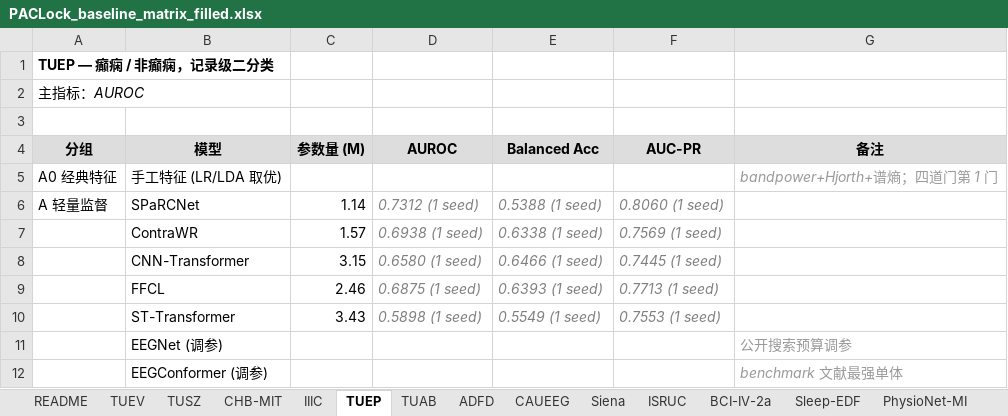
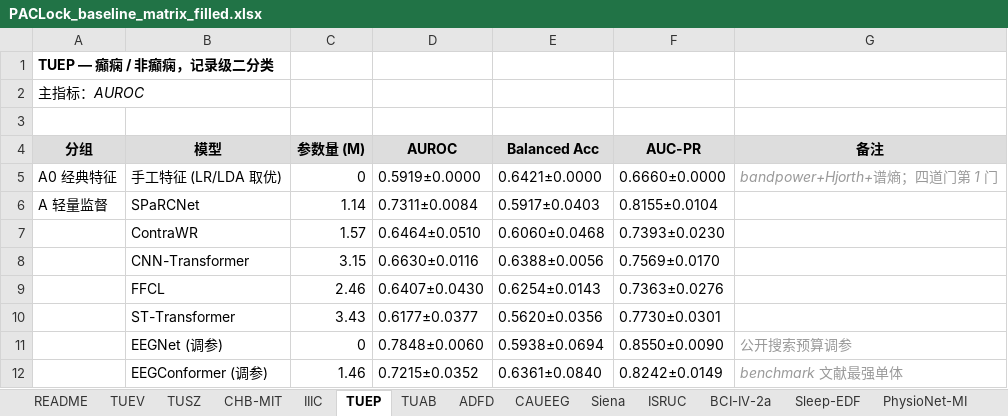
Before and after one commit to Joni-z/PACLock, an Excel workbook: results/PACLock_baseline_matrix_filled.xlsx, sheet TUEP, drawn as a sheet; only a part is shown; values as stored, in another font and other column widths than the file's, no borders; the diff covers the shown part only; the diff names each change by its address in the sheet, - before the commit and + after, or states it on an @@ line.

```diff
--- a/results/PACLock_baseline_matrix_filled.xlsx (sheet TUEP)
+++ b/results/PACLock_baseline_matrix_filled.xlsx (sheet TUEP)
-C5 (参数量 (M)): (empty)
+C5 (参数量 (M)): 0
-D5 (AUROC): (empty)
+D5 (AUROC): 0.5919±0.0000
-E5 (Balanced Acc): (empty)
+E5 (Balanced Acc): 0.6421±0.0000
-F5 (AUC-PR): (empty)
+F5 (AUC-PR): 0.6660±0.0000
-D6 (AUROC): 0.7312 (1 seed)
+D6 (AUROC): 0.7311±0.0084
@@ D6:F10 italic: on → off, text colour: #808080 → black @@
-E6 (Balanced Acc): 0.5388 (1 seed)
+E6 (Balanced Acc): 0.5917±0.0403
-F6 (AUC-PR): 0.8060 (1 seed)
+F6 (AUC-PR): 0.8155±0.0104
-D7 (AUROC): 0.6938 (1 seed)
+D7 (AUROC): 0.6464±0.0510
-E7 (Balanced Acc): 0.6338 (1 seed)
+E7 (Balanced Acc): 0.6060±0.0468
-F7 (AUC-PR): 0.7569 (1 seed)
+F7 (AUC-PR): 0.7393±0.0230
-D8 (AUROC): 0.6580 (1 seed)
+D8 (AUROC): 0.6630±0.0116
-E8 (Balanced Acc): 0.6466 (1 seed)
+E8 (Balanced Acc): 0.6388±0.0056
-F8 (AUC-PR): 0.7445 (1 seed)
+F8 (AUC-PR): 0.7569±0.0170
-D9 (AUROC): 0.6875 (1 seed)
+D9 (AUROC): 0.6407±0.0430
-E9 (Balanced Acc): 0.6393 (1 seed)
+E9 (Balanced Acc): 0.6254±0.0143
-F9 (AUC-PR): 0.7713 (1 seed)
+F9 (AUC-PR): 0.7363±0.0276
-D10 (AUROC): 0.5898 (1 seed)
+D10 (AUROC): 0.6177±0.0377
-E10 (Balanced Acc): 0.5549 (1 seed)
+E10 (Balanced Acc): 0.5620±0.0356
-F10 (AUC-PR): 0.7553 (1 seed)
+F10 (AUC-PR): 0.7730±0.0301
-C11 (参数量 (M)): (empty)
+C11 (参数量 (M)): 0
-D11 (AUROC): (empty)
+D11 (AUROC): 0.7848±0.0060
-E11 (Balanced Acc): (empty)
+E11 (Balanced Acc): 0.5938±0.0694
-F11 (AUC-PR): (empty)
+F11 (AUC-PR): 0.8550±0.0090
-C12 (参数量 (M)): (empty)
+C12 (参数量 (M)): 1.46
-D12 (AUROC): (empty)
+D12 (AUROC): 0.7215±0.0352
-E12 (Balanced Acc): (empty)
+E12 (Balanced Acc): 0.6361±0.0840
-F12 (AUC-PR): (empty)
+F12 (AUC-PR): 0.8242±0.0149
```
Also changed, not shown: 34 edited cells and cell formats elsewhere in this sheet, sheet _填写记录, sheet ADFD, sheet IIIC, sheet Siena, sheet CAUEEG, sheet TUSZ, 5 more sheets, results/PACLock_baseline_matrix.xlsx, 1 other file.
